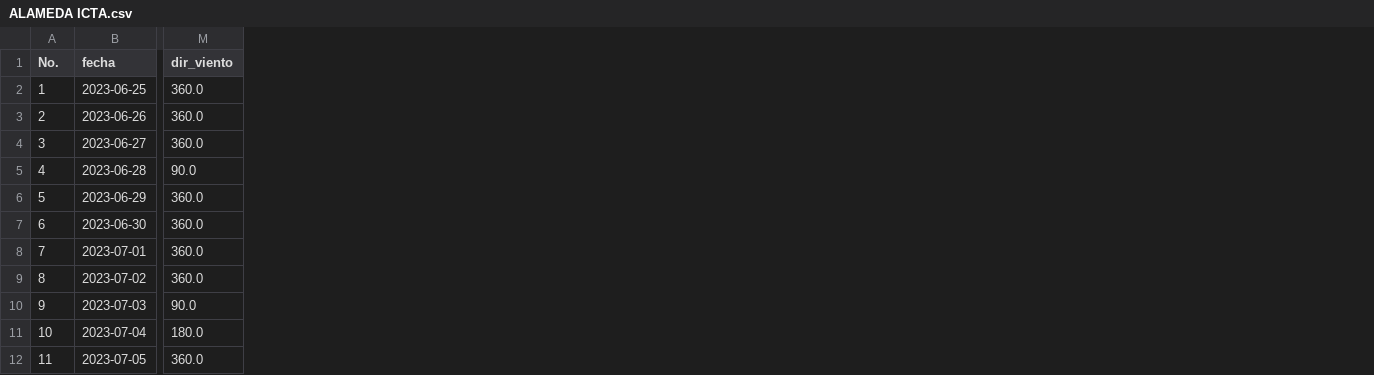
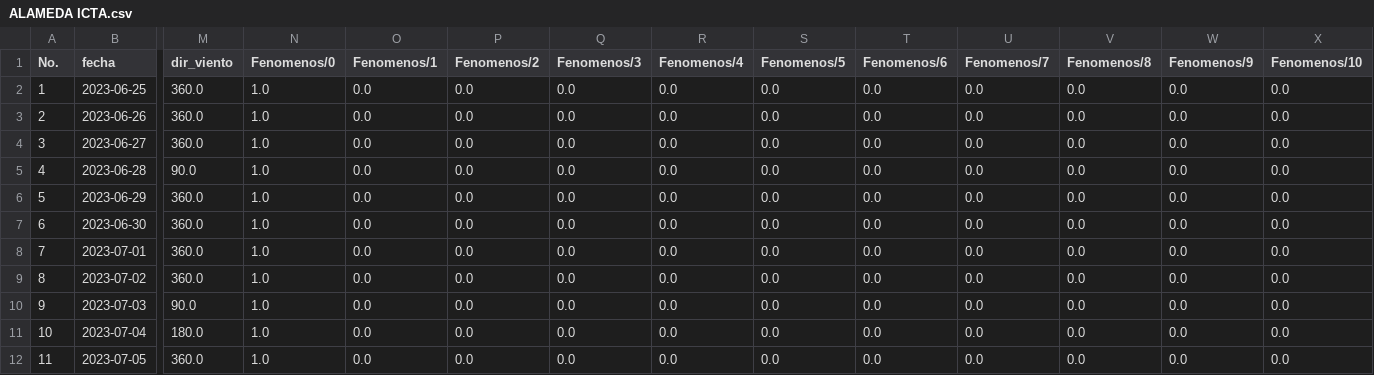
Before and after one commit to Climatologia-INSIVUMEH/monthly_data_by_station_csv, a CSV file: outputcsv/ALAMEDA ICTA.csv, drawn as a sheet; only a part is shown, gaps mark what is left out; the diff names each change by its address in the sheet, - before the commit and + after, or states it on an @@ line.

```diff
--- a/outputcsv/ALAMEDA ICTA.csv
+++ b/outputcsv/ALAMEDA ICTA.csv
+column N (Fenomenos/0), rows 2-12: all 1.0
+column O (Fenomenos/1), rows 2-12: all 0.0
+column P (Fenomenos/2), rows 2-12: all 0.0
+column Q (Fenomenos/3), rows 2-12: all 0.0
+column R (Fenomenos/4), rows 2-12: all 0.0
+column S (Fenomenos/5), rows 2-12: all 0.0
+column T (Fenomenos/6), rows 2-12: all 0.0
+column U (Fenomenos/7), rows 2-12: all 0.0
+column V (Fenomenos/8), rows 2-12: all 0.0
+column W (Fenomenos/9), rows 2-12: all 0.0
+column X (Fenomenos/10), rows 2-12: all 0.0
```
Also changed, not shown: outputcsv/AMATITLAN.csv, outputcsv/ANTIGUA GUATEMALA.csv, 56 other files.
